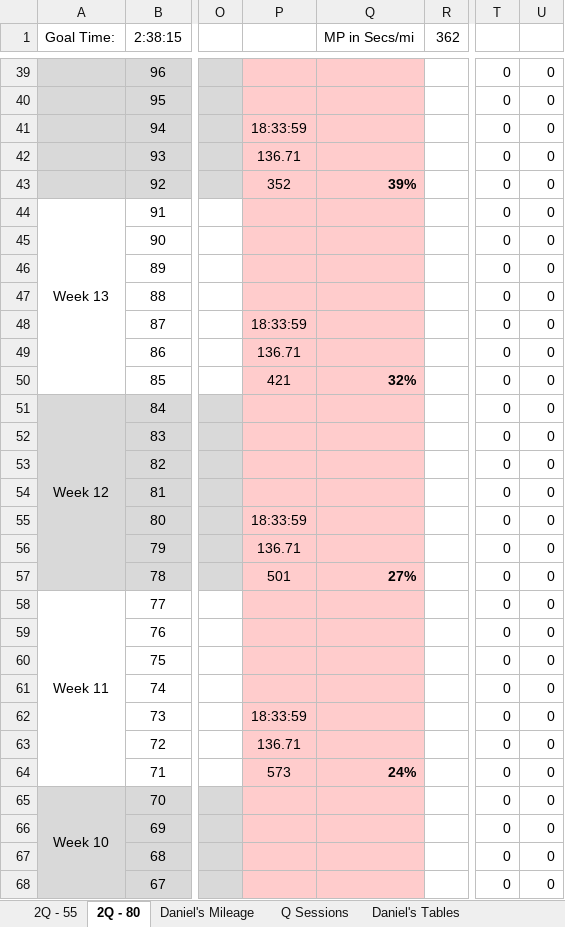
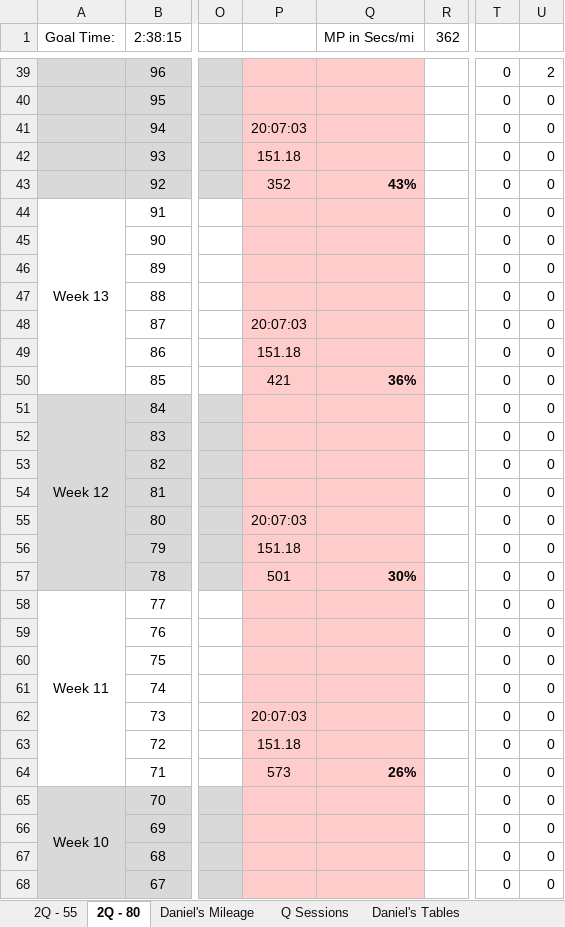
Before and after one commit to danmcgraw94/Running, an Excel workbook: TrainingPlans/CHI 2025 Daniels.xlsx, sheet 2Q - 80, drawn as a sheet; only a part is shown, gaps mark what is left out; values as stored, in another font and other column widths than the file's, no borders; the diff covers the shown part only; the diff names each change by its address in the sheet, - before the commit and + after, or states it on an @@ line.

```diff
--- a/TrainingPlans/CHI 2025 Daniels.xlsx (sheet 2Q - 80)
+++ b/TrainingPlans/CHI 2025 Daniels.xlsx (sheet 2Q - 80)
-U39: 0
+U39: 2
-P41: 18:33:59
+P41: 20:07:03
-P42: 136.71
+P42: 151.18
-Q43 (MP in Secs/mi): 39%
+Q43 (MP in Secs/mi): 43%
-P48: 18:33:59
+P48: 20:07:03
-P49: 136.71
+P49: 151.18
-Q50 (MP in Secs/mi): 32%
+Q50 (MP in Secs/mi): 36%
-P55: 18:33:59
+P55: 20:07:03
-P56: 136.71
+P56: 151.18
-Q57 (MP in Secs/mi): 27%
+Q57 (MP in Secs/mi): 30%
-P62: 18:33:59
+P62: 20:07:03
-P63: 136.71
+P63: 151.18
-Q64 (MP in Secs/mi): 24%
+Q64 (MP in Secs/mi): 26%
```
Also changed, not shown: 64 edited cells elsewhere in this sheet, sheet Daniel's Mileage, charts or pictures.
